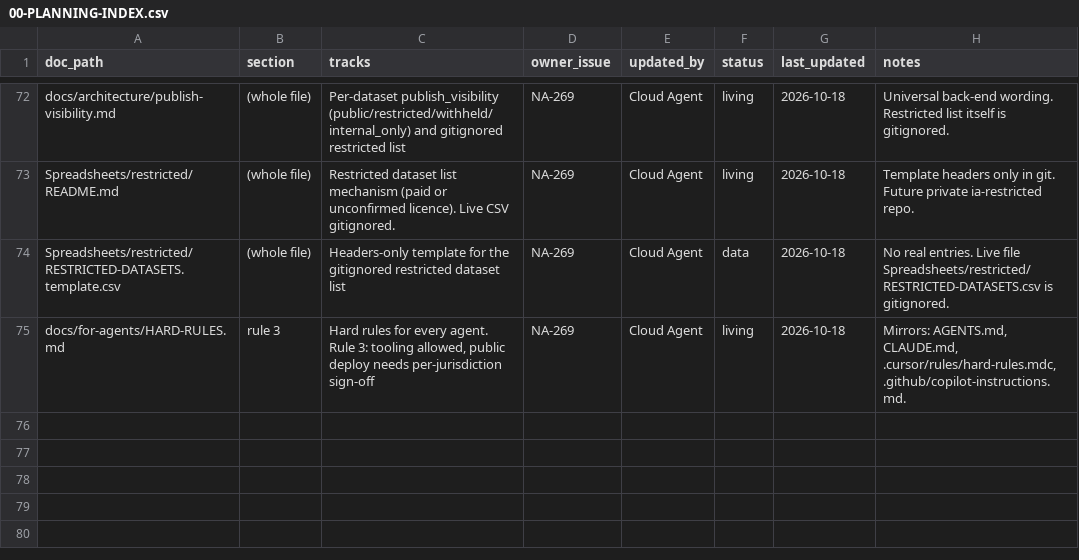
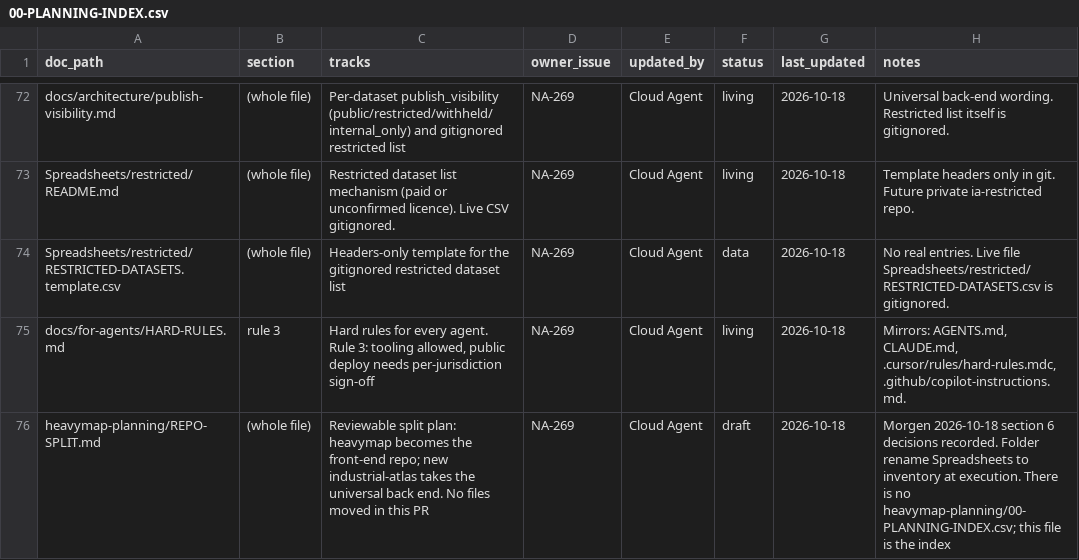
Before and after one commit to niagaraassembly/heavymap, a CSV file: Spreadsheets/00-PLANNING-INDEX.csv, drawn as a sheet; only a part is shown, gaps mark what is left out.

```diff
--- a/Spreadsheets/00-PLANNING-INDEX.csv
+++ b/Spreadsheets/00-PLANNING-INDEX.csv
@@ -75 +75,2 @@ Spreadsheets/restricted/RESTRICTED-DATASETS.template.csv,(whole file),Headers-on
 docs/for-agents/HARD-RULES.md,rule 3,"Hard rules for every agent. Rule 3: tooling allowed, public deploy needs per-jurisdiction sign-off",NA-269,Cloud Agent,living,2026-10-18,"Mirrors: AGENTS.md, CLAUDE.md, .cursor/rules/hard-rules.mdc, .github/copilot-instructions.md."
+heavymap-planning/REPO-SPLIT.md,(whole file),"Reviewable split plan: heavymap becomes the front-end repo; new industrial-atlas takes the universal back end. No files moved in this PR",NA-269,Cloud Agent,draft,2026-10-18,"Morgen 2026-10-18 section 6 decisions recorded. Folder rename Spreadsheets to inventory at execution. There is no heavymap-planning/00-PLANNING-INDEX.csv; this file is the index"
```
Also changed, not shown: 2 other files.
